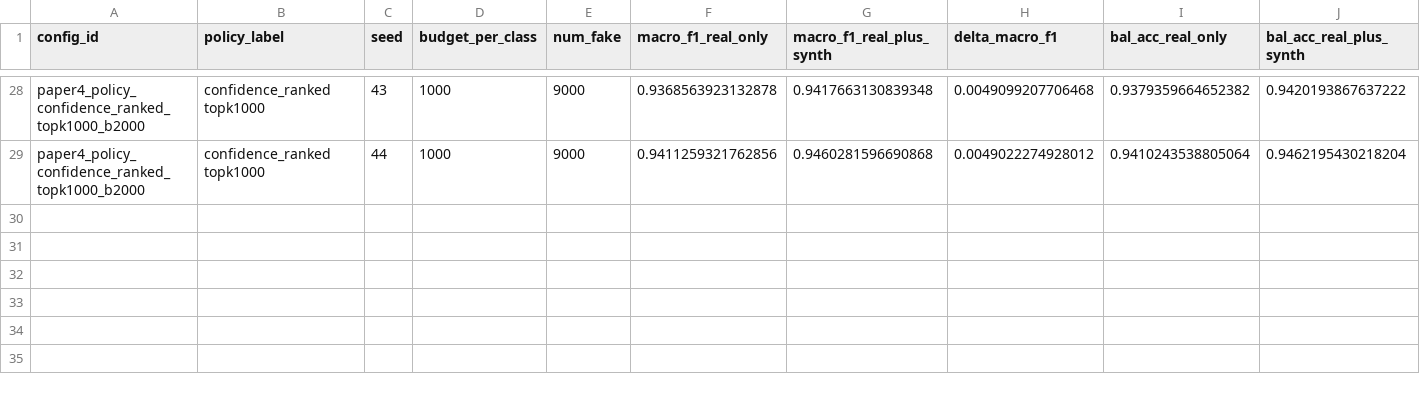
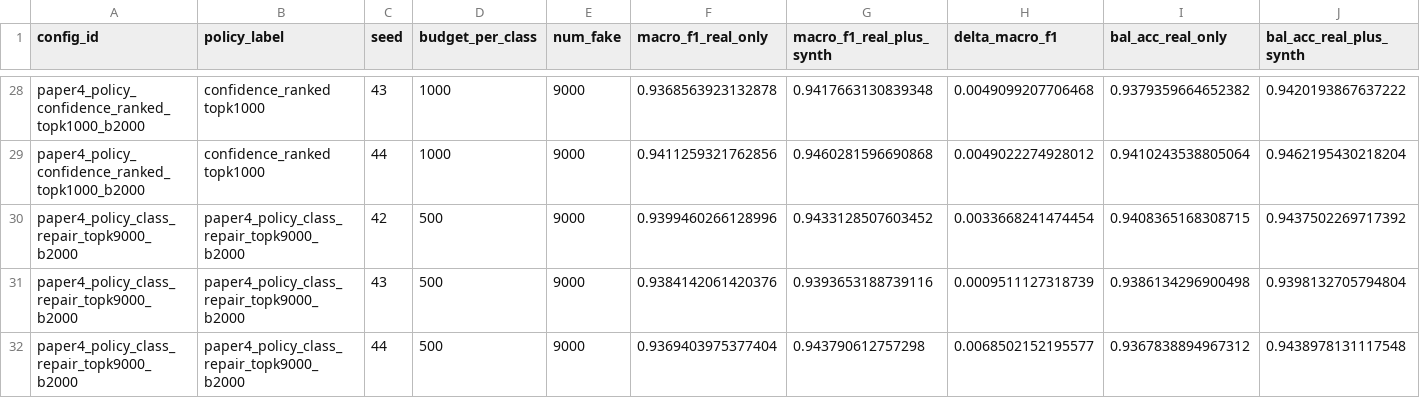
Before and after one commit to edgemindstudio/GenCyberSynth_Phase1_Scaffold, a CSV file: papers/paper4_selective_synth_policies/results/tables/paper4_policy_seed_level.csv, drawn as a sheet; only a part is shown, gaps mark what is left out; rows hold the shown columns only; the diff names each change by its address in the sheet, - before the commit and + after, or states it on an @@ line.

```diff
--- a/papers/paper4_selective_synth_policies/results/tables/paper4_policy_seed_level.csv
+++ b/papers/paper4_selective_synth_policies/results/tables/paper4_policy_seed_level.csv
+row 30: paper4_policy_class_repair_topk9000_b2000 | paper4_policy_class_repair_topk9000_b2000 | 42 | 500 | 9000 | 0.9399460266128996 | 0.9433128507603452 | 0.0033668241474454 | 0.9408365168308715 | 0.9437502269717392
+row 31: paper4_policy_class_repair_topk9000_b2000 | paper4_policy_class_repair_topk9000_b2000 | 43 | 500 | 9000 | 0.9384142061420376 | 0.9393653188739116 | 0.0009511127318739 | 0.9386134296900498 | 0.9398132705794804
+row 32: paper4_policy_class_repair_topk9000_b2000 | paper4_policy_class_repair_topk9000_b2000 | 44 | 500 | 9000 | 0.9369403975377404 | 0.943790612757298 | 0.0068502152195577 | 0.9367838894967312 | 0.9438978131117548
```
Also changed, not shown: papers/paper4_selective_synth_policies/results/raw/paper4_results_all.csv, papers/paper4_selective_synth_policies/results/tables/paper4_policy_mean_std.csv, 15 other files.
